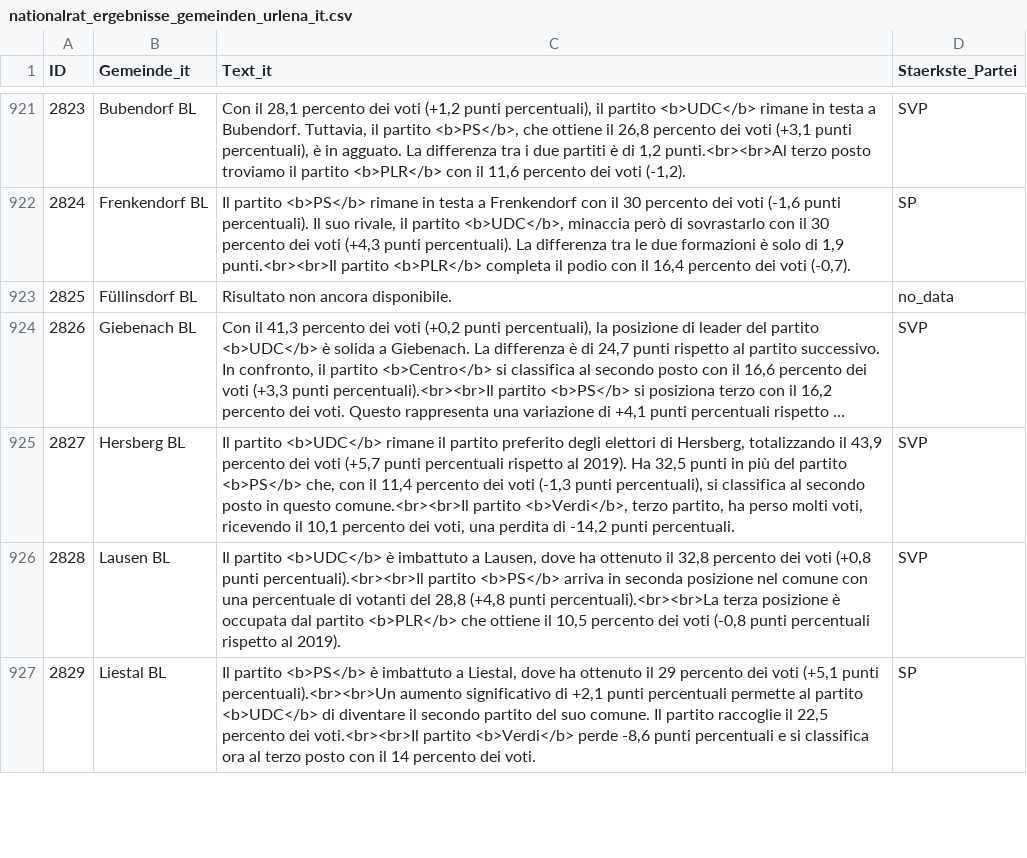
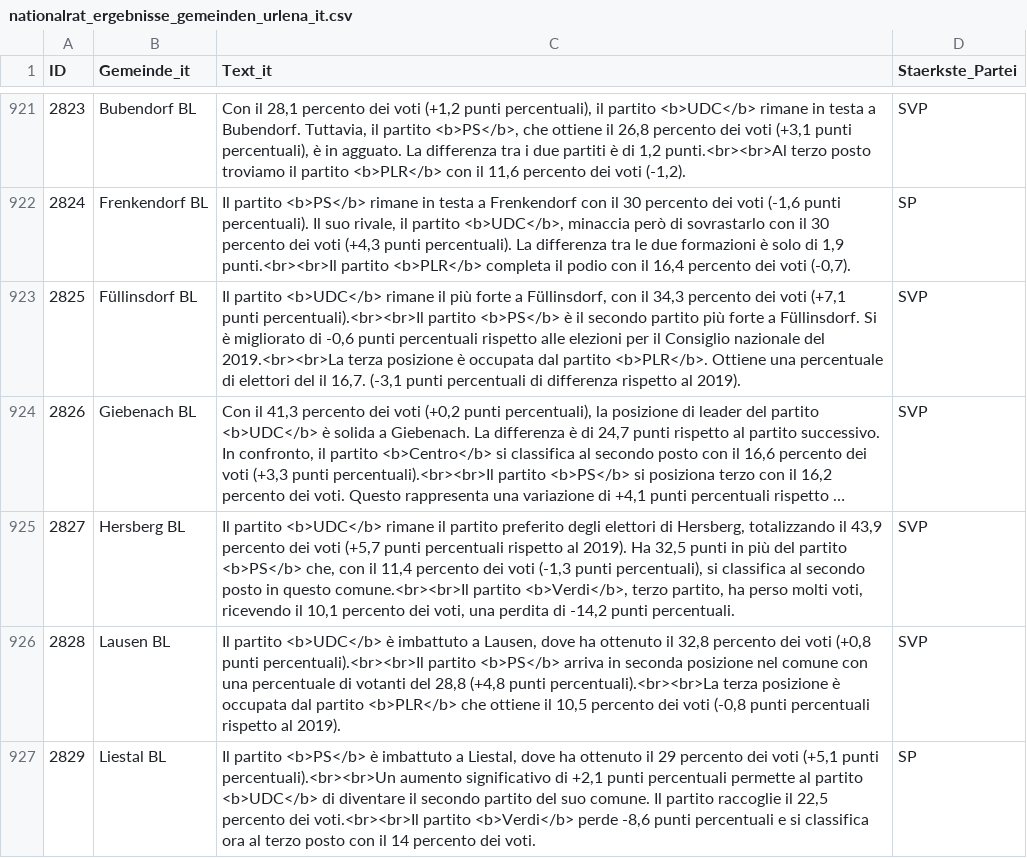
Before and after one commit to awp-finanznachrichten/sda_eidgenoessische_wahlen_datafeed, a CSV file: Output/nationalrat_ergebnisse_gemeinden_urlena_it.csv, drawn as a sheet; only a part is shown, gaps mark what is left out; long unchanged cells end in …; the diff covers the shown part only; the diff names each change by its address in the sheet, - before the commit and + after, or states it on an @@ line.

```diff
--- a/Output/nationalrat_ergebnisse_gemeinden_urlena_it.csv
+++ b/Output/nationalrat_ergebnisse_gemeinden_urlena_it.csv
-C923 (Text_it): Risultato non ancora disponibile.
+C923 (Text_it): Il partito <b>UDC</b> rimane il più forte a Füllinsdorf, con il 34,3 percento dei voti (+7,1 punti percentuali).<br><br>Il partito <b>PS</b> è il secondo partito più forte a Füllinsdorf. Si è migliorato di -0,6 punti percentuali rispetto alle elezioni per il Consiglio nazionale del 2019.<br><br>La terza posizione è occupata dal partito <b>PLR</b>. Ottiene una percentuale di elettori del il 16,7. (-3,1 punti percentuali di differenza rispetto al 2019).
-D923 (Staerkste_Partei): no_data
+D923 (Staerkste_Partei): SVP
```
Also changed, not shown: 16 edited cells elsewhere in this file, Output/ergebnisse_kantone_uebersicht.csv, Output/nationalrat_ergebnisse_gemeinden_urlena_de.csv, 25 other files.
